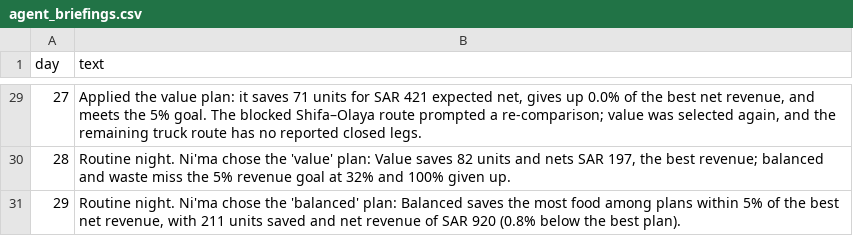
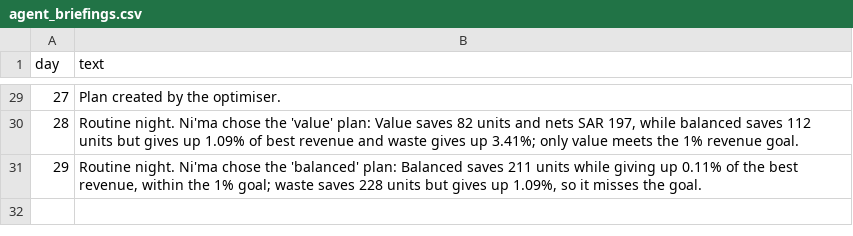
Before and after one commit to MeshariAlsh/Nima-AI-Agent, a CSV file: runs/agent_briefings.csv, drawn as a sheet; only a part is shown, gaps mark what is left out; the diff covers the shown part only.

```diff
--- a/runs/agent_briefings.csv
+++ b/runs/agent_briefings.csv
@@ -29,3 +29,3 @@ day,text
-27,"Applied the value plan: it saves 71 units for SAR 421 expected net, gives up 0.0% of the best net revenue, and meets the 5% goal. The blocked Shifa–Olaya route prompted a re-comparison; value was selected again, and the remaining truck route has no reported closed legs."
-28,"Routine night. Ni'ma chose the 'value' plan: Value saves 82 units and nets SAR 197, the best revenue; balanced and waste miss the 5% revenue goal at 32% and 100% given up."
-29,"Routine night. Ni'ma chose the 'balanced' plan: Balanced saves the most food among plans within 5% of the best net revenue, with 211 units saved and net revenue of SAR 920 (0.8% below the best plan)."
+27,Plan created by the optimiser.
+28,"Routine night. Ni'ma chose the 'value' plan: Value saves 82 units and nets SAR 197, while balanced saves 112 units but gives up 1.09% of best revenue and waste gives up 3.41%; only value meets the 1% revenue goal."
+29,"Routine night. Ni'ma chose the 'balanced' plan: Balanced saves 211 units while giving up 0.11% of the best revenue, within the 1% goal; waste saves 228 units but gives up 1.09%, so it misses the goal."
```
Also changed, not shown: 26 edited cells elsewhere in this file, runs/agent_actions.csv, runs/agent_log.csv, 7 other files.
